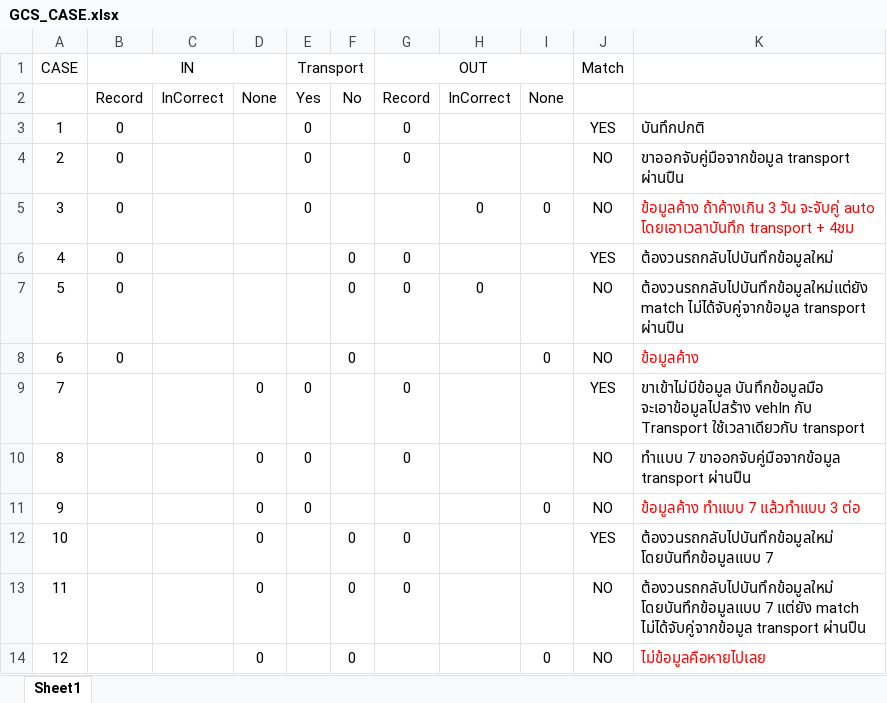
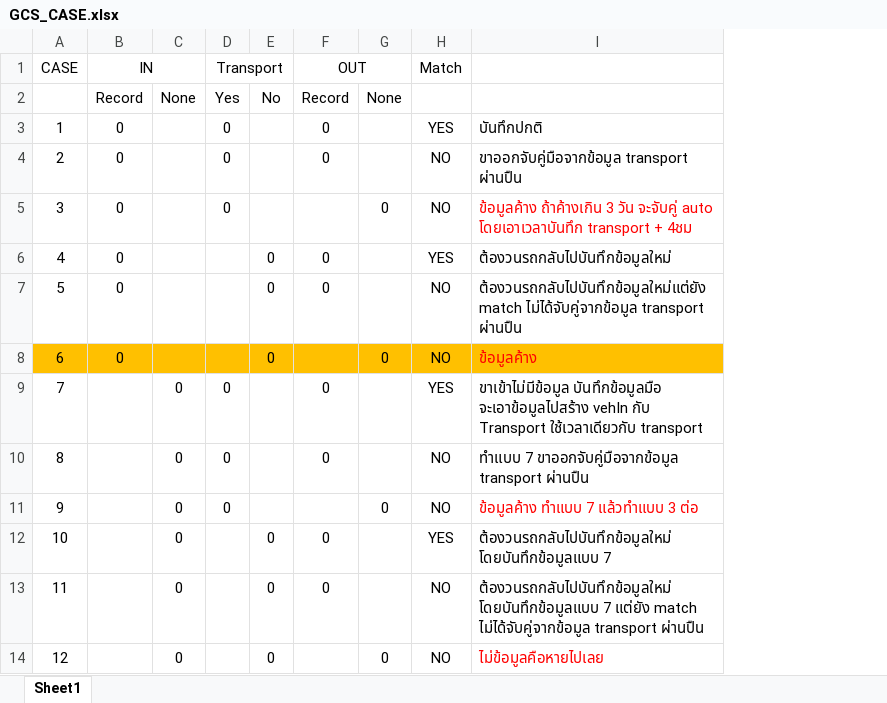
Before and after one commit to RTANC/dlt-components, an Excel workbook: doc/GCS_CASE.xlsx, sheet Sheet1, drawn as a sheet; values as stored, in another font and other column widths than the file's, no borders; removed rows and columns are numbered as before the commit, all else as after; the diff names each change by its address in the sheet, - before the commit and + after, or states it on an @@ line.

```diff
--- a/doc/GCS_CASE.xlsx (sheet Sheet1)
+++ b/doc/GCS_CASE.xlsx (sheet Sheet1)
-column C, row 2: InCorrect
-column H, rows 2-7: InCorrect |  |  | 0 |  | 0
-A8:B8 fill: none
+A8:B8 fill: #FFC000
-C8:F8 fill: none
+C8:F8 fill: #FFC000
-G8:I8 fill: none
+G8:I8 fill: #FFC000
```
Also changed, not shown: 3 other files.
